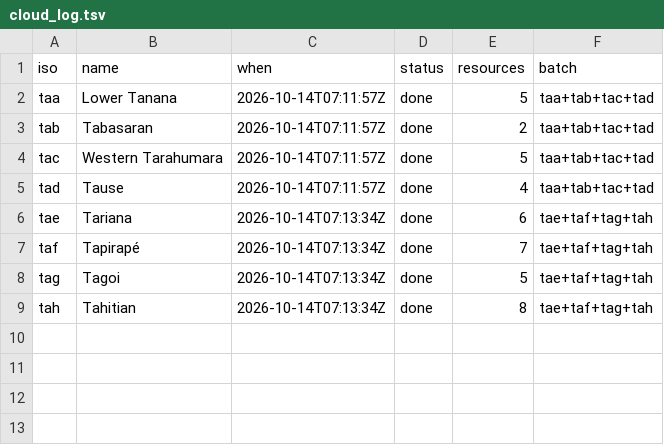
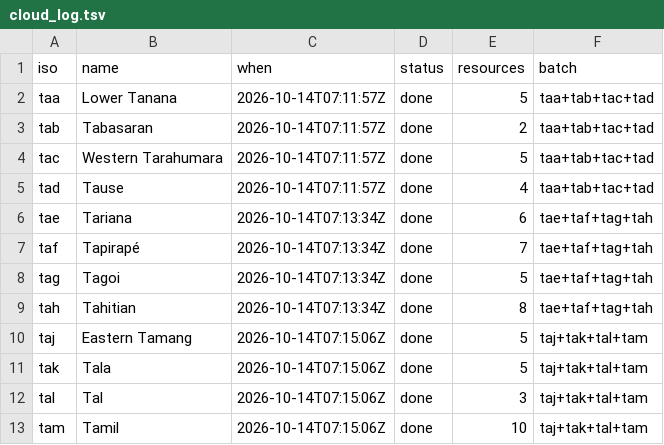
Before and after one commit to kornai/k12, a TSV file: plan/cloud_log.tsv, drawn as a sheet.

```diff
--- a/plan/cloud_log.tsv
+++ b/plan/cloud_log.tsv
@@ -9 +9,5 @@ tag	Tagoi	2026-10-14T07:13:34Z	done	5	tae+taf+tag+tah
 tah	Tahitian	2026-10-14T07:13:34Z	done	8	tae+taf+tag+tah
+taj	Eastern Tamang	2026-10-14T07:15:06Z	done	5	taj+tak+tal+tam
+tak	Tala	2026-10-14T07:15:06Z	done	5	taj+tak+tal+tam
+tal	Tal	2026-10-14T07:15:06Z	done	3	taj+tak+tal+tam
+tam	Tamil	2026-10-14T07:15:06Z	done	10	taj+tak+tal+tam
```
Also changed, not shown: 16 other files.
